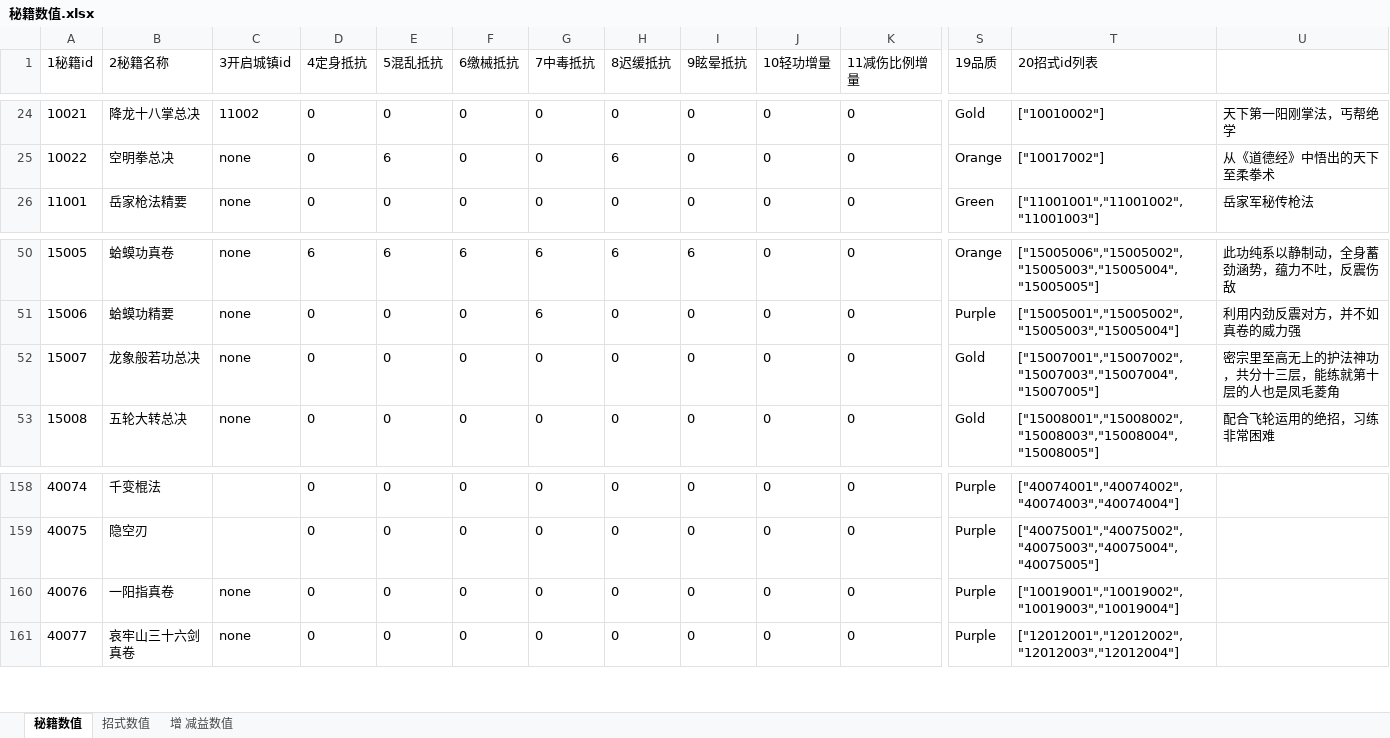
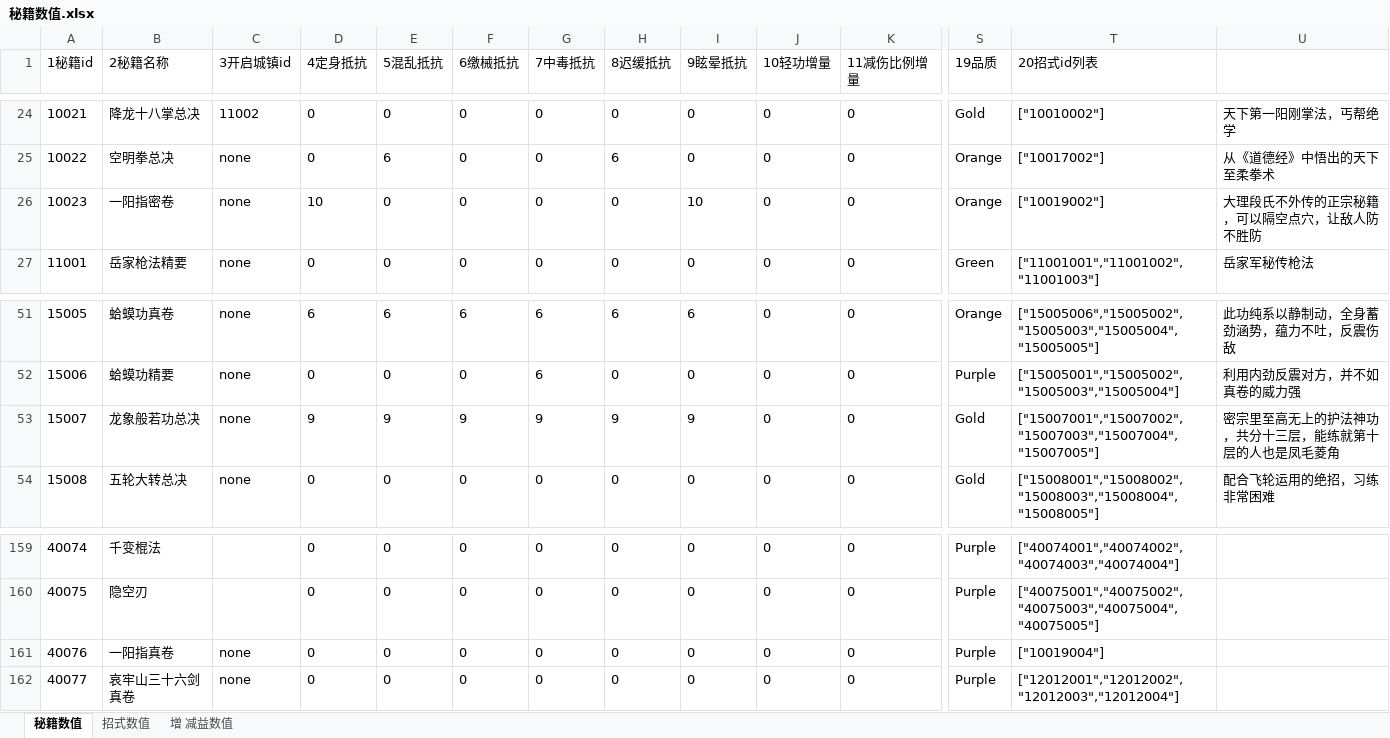
Before and after one commit to zhaoguo20002/MyWuXia, an Excel workbook: docs/秘籍数值.xlsx, sheet 秘籍数值, drawn as a sheet; only a part is shown, gaps mark what is left out; values as stored, in another font and other column widths than the file's, no borders; addresses are those after the commit; rows hold the shown columns only; the diff names each change by its address in the sheet, - before the commit and + after, or states it on an @@ line.

```diff
--- a/docs/秘籍数值.xlsx (sheet 秘籍数值)
+++ b/docs/秘籍数值.xlsx (sheet 秘籍数值)
+row 26: 10023 | 一阳指密卷 | none | 10 | 0 | 0 | 0 | 0 | 10 | 0 | 0 | Orange | ["10019002"] | 大理段氏不外传的正宗秘籍，可以隔空点穴，让敌人防不胜防
-D53 (4定身抵抗): 0
+D53 (4定身抵抗): 9
-E53 (5混乱抵抗): 0
+E53 (5混乱抵抗): 9
-F53 (6缴械抵抗): 0
+F53 (6缴械抵抗): 9
-G53 (7中毒抵抗): 0
+G53 (7中毒抵抗): 9
-H53 (8迟缓抵抗): 0
+H53 (8迟缓抵抗): 9
-I53 (9眩晕抵抗): 0
+I53 (9眩晕抵抗): 9
-T161 (20招式id列表): ["10019001","10019002","10019003","10019004"]
+T161 (20招式id列表): ["10019004"]
```
Also changed, not shown: sheet 增 减益数值, sheet 招式数值, docs/数值平衡.xlsx, 8 other files.
